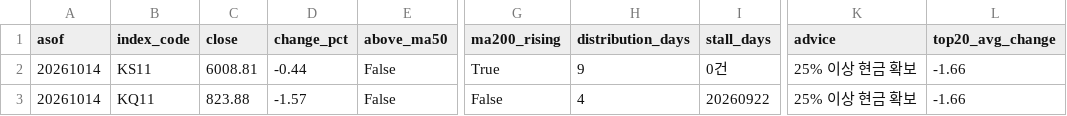
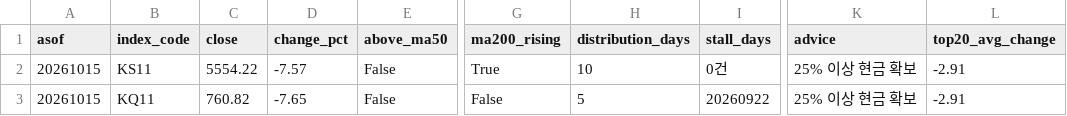
Before and after one commit to curry1004angel/allstock, a CSV file: data/screener/market_signal.csv, drawn as a sheet; only a part is shown, gaps mark what is left out; the diff names each change by its address in the sheet, - before the commit and + after, or states it on an @@ line.

```diff
--- a/data/screener/market_signal.csv
+++ b/data/screener/market_signal.csv
-A2:A3 (asof): 20261014
+A2:A3 (asof): 20261015
-C2 (close): 6008.81
+C2 (close): 5554.22
-D2 (change_pct): -0.44
+D2 (change_pct): -7.57
-H2 (distribution_days): 9
+H2 (distribution_days): 10
-L2:L3 (top20_avg_change): -1.66
+L2:L3 (top20_avg_change): -2.91
-C3 (close): 823.88
+C3 (close): 760.82
-D3 (change_pct): -1.57
+D3 (change_pct): -7.65
-H3 (distribution_days): 4
+H3 (distribution_days): 5
```
Also changed, not shown: data/screener/results.csv, 4 other files.
